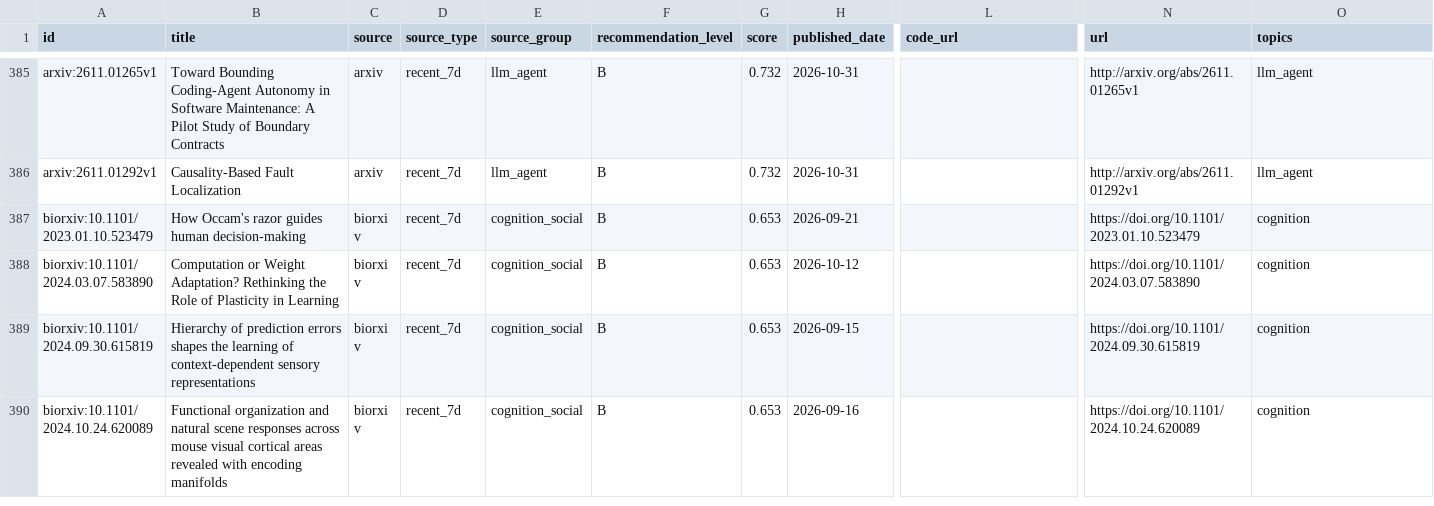
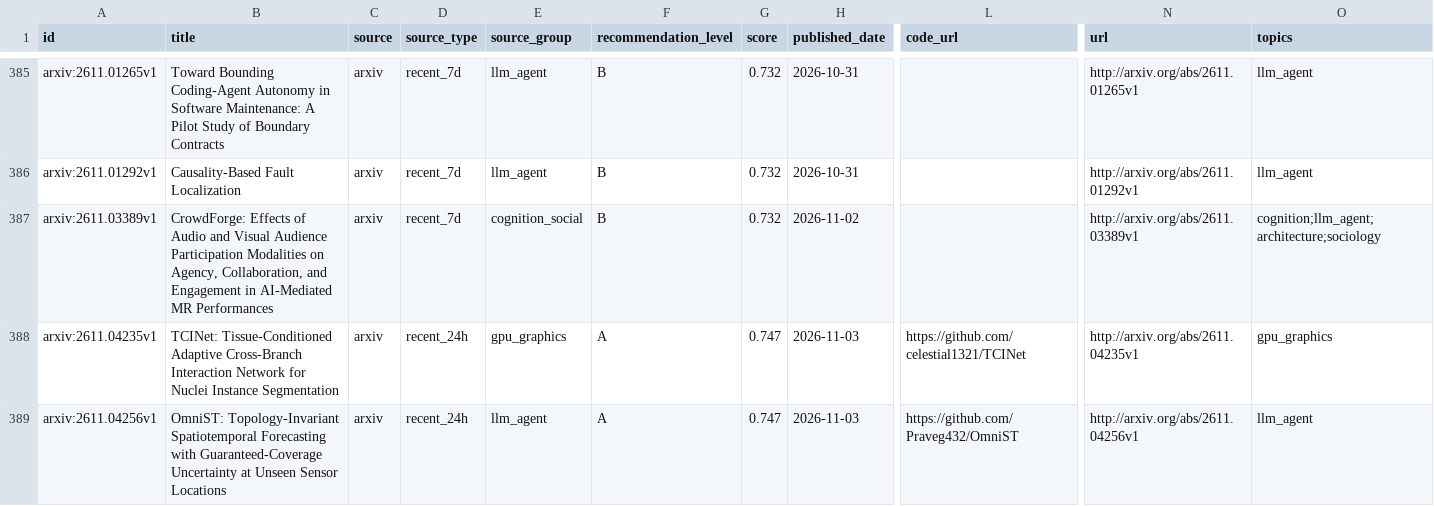
Before and after one commit to JayeCheng/paper-learning-system, a CSV file: data/exports/papers.csv, drawn as a sheet; only a part is shown, gaps mark what is left out; the shorter side is filled out with more unchanged rows; rows hold the shown columns only; the diff covers the shown part only; the diff names each change by its address in the sheet, - before the commit and + after, or states it on an @@ line.

```diff
--- a/data/exports/papers.csv
+++ b/data/exports/papers.csv
+row 387: arxiv:2611.03389v1 | CrowdForge: Effects of Audio and Visual Audience Participation Modalities on Agency, Collaboration, and Engagement in AI-Mediated MR Performances | arxiv | recent_7d | cognition_social | B | 0.732 | 2026-11-02 |  | http://arxiv.org/abs/2611.03389v1 | cognition;llm_agent;architecture;sociology
+row 388: arxiv:2611.04235v1 | TCINet: Tissue-Conditioned Adaptive Cross-Branch Interaction Network for Nuclei Instance Segmentation | arxiv | recent_24h | gpu_graphics | A | 0.747 | 2026-11-03 | https://github.com/celestial1321/TCINet | http://arxiv.org/abs/2611.04235v1 | gpu_graphics
+row 389: arxiv:2611.04256v1 | OmniST: Topology-Invariant Spatiotemporal Forecasting with Guaranteed-Coverage Uncertainty at Unseen Sensor Locations | arxiv | recent_24h | llm_agent | A | 0.747 | 2026-11-03 | https://github.com/Praveg432/OmniST | http://arxiv.org/abs/2611.04256v1 | llm_agent
```
Also changed, not shown: 3 added rows elsewhere in this file, data/exports/daily_papers.csv, data/exports/reading_status.csv, 12 other files.
